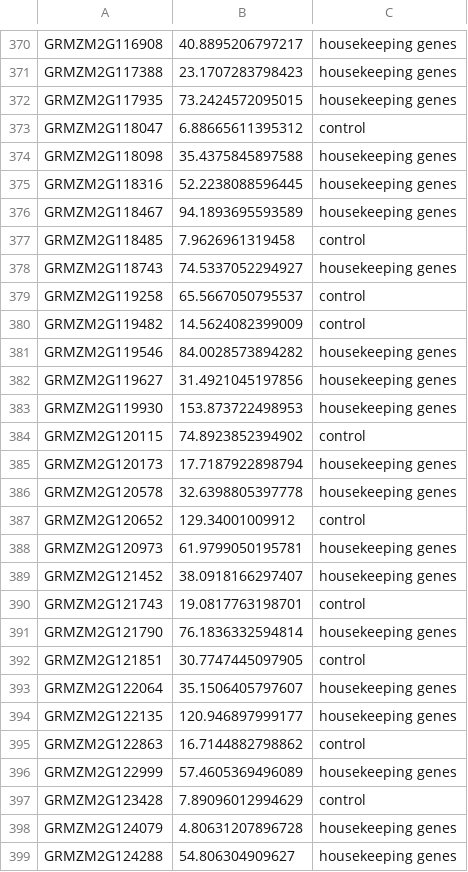
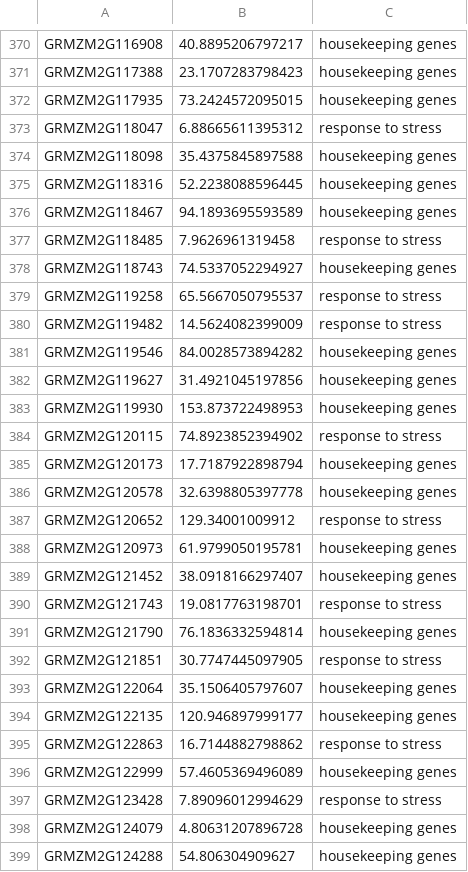
Before and after one commit to edifice1989/C-REx, a CSV file: Data/Gramene-non-stress-biological-replicate-1.csv, drawn as a sheet; only a part is shown, gaps mark what is left out; the diff covers the shown part only.

```diff
--- a/Data/Gramene-non-stress-biological-replicate-1.csv
+++ b/Data/Gramene-non-stress-biological-replicate-1.csv
@@ -372,3 +372,3 @@ GRMZM2G117388,23.1707283798423,housekeeping genes
 GRMZM2G117935,73.2424572095015,housekeeping genes
-GRMZM2G118047,6.88665611395312,control
+GRMZM2G118047,6.88665611395312,response to stress
 GRMZM2G118098,35.4375845897588,housekeeping genes
@@ -376,6 +376,6 @@ GRMZM2G118316,52.2238088596445,housekeeping genes
 GRMZM2G118467,94.1893695593589,housekeeping genes
-GRMZM2G118485,7.9626961319458,control
+GRMZM2G118485,7.9626961319458,response to stress
 GRMZM2G118743,74.5337052294927,housekeeping genes
-GRMZM2G119258,65.5667050795537,control
-GRMZM2G119482,14.5624082399009,control
+GRMZM2G119258,65.5667050795537,response to stress
+GRMZM2G119482,14.5624082399009,response to stress
 GRMZM2G119546,84.0028573894282,housekeeping genes
@@ -383,16 +383,16 @@ GRMZM2G119627,31.4921045197856,housekeeping genes
 GRMZM2G119930,153.873722498953,housekeeping genes
-GRMZM2G120115,74.8923852394902,control
+GRMZM2G120115,74.8923852394902,response to stress
 GRMZM2G120173,17.7187922898794,housekeeping genes
 GRMZM2G120578,32.6398805397778,housekeeping genes
-GRMZM2G120652,129.34001009912,control
+GRMZM2G120652,129.34001009912,response to stress
 GRMZM2G120973,61.9799050195781,housekeeping genes
 GRMZM2G121452,38.0918166297407,housekeeping genes
-GRMZM2G121743,19.0817763198701,control
+GRMZM2G121743,19.0817763198701,response to stress
 GRMZM2G121790,76.1836332594814,housekeeping genes
-GRMZM2G121851,30.7747445097905,control
+GRMZM2G121851,30.7747445097905,response to stress
 GRMZM2G122064,35.1506405797607,housekeeping genes
 GRMZM2G122135,120.946897999177,housekeeping genes
-GRMZM2G122863,16.7144882798862,control
+GRMZM2G122863,16.7144882798862,response to stress
 GRMZM2G122999,57.4605369496089,housekeeping genes
-GRMZM2G123428,7.89096012994629,control
+GRMZM2G123428,7.89096012994629,response to stress
 GRMZM2G124079,4.80631207896728,housekeeping genes
```
Also changed, not shown: 119 edited cells elsewhere in this file, Data/Gramene-UV-stress.csv, Data/Gramene-non-stress-biological-replicate-2.csv, 5 other files.
